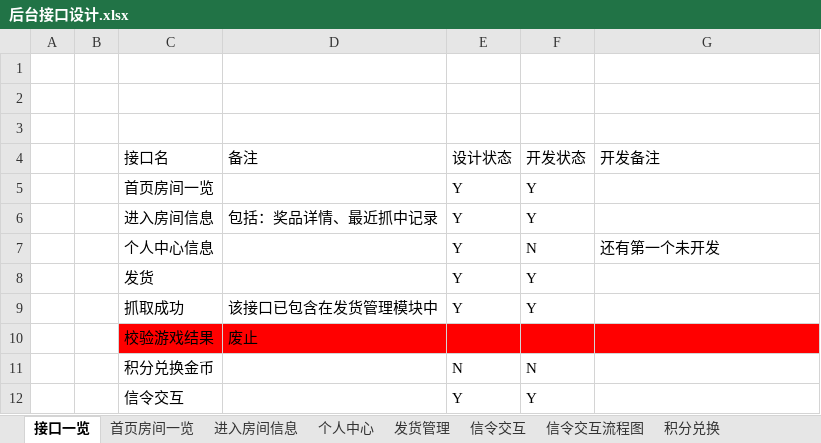
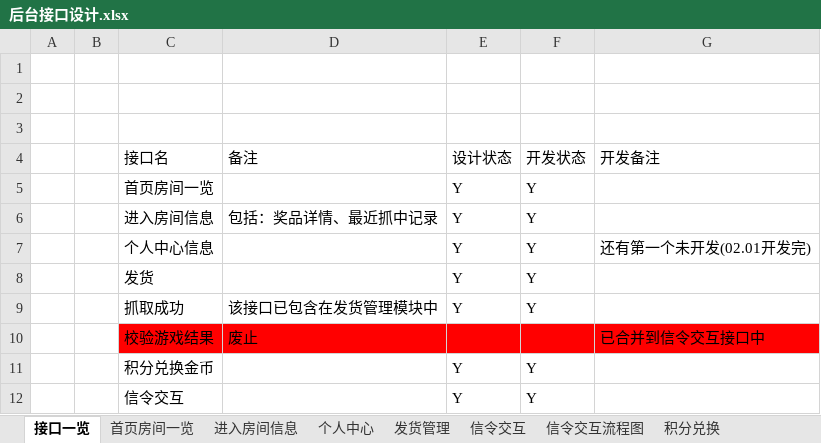
Before and after one commit to Catfeeds/project-docment, an Excel workbook: 后台接口设计.xlsx, sheet 接口一览, drawn as a sheet; values as stored, in another font and other column widths than the file's, no borders; table styles not drawn; the diff names each change by its address in the sheet, - before the commit and + after, or states it on an @@ line.

```diff
--- a/后台接口设计.xlsx (sheet 接口一览)
+++ b/后台接口设计.xlsx (sheet 接口一览)
-F7 (开发状态): N
+F7 (开发状态): Y
-G7 (开发备注): 还有第一个未开发
+G7 (开发备注): 还有第一个未开发(02.01开发完)
-G10 (开发备注): (empty)
+G10 (开发备注): 已合并到信令交互接口中
-E11 (设计状态): N
+E11 (设计状态): Y
-F11 (开发状态): N
+F11 (开发状态): Y
```
Also changed, not shown: sheet 个人中心, charts or pictures.
